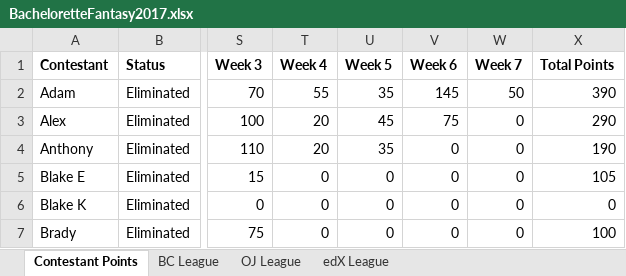
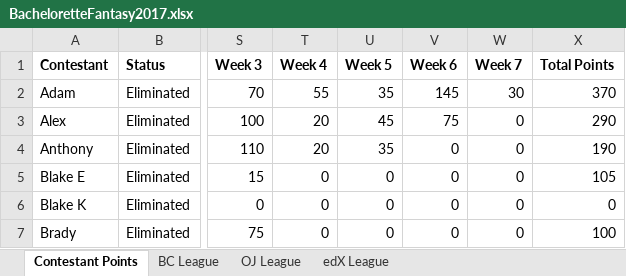
Before and after one commit to Changman126/Personal-Dashboards, an Excel workbook: 2017 Bachelorette Fantasy/BacheloretteFantasy2017.xlsx, sheet Contestant Points, drawn as a sheet; only a part is shown, gaps mark what is left out; values as stored, in another font and other column widths than the file's, no borders; the diff names each change by its address in the sheet, - before the commit and + after, or states it on an @@ line.

Commit message:
Week 7 Stat Corrections

```diff
--- a/2017 Bachelorette Fantasy/BacheloretteFantasy2017.xlsx (sheet Contestant Points)
+++ b/2017 Bachelorette Fantasy/BacheloretteFantasy2017.xlsx (sheet Contestant Points)
-W2 (Week 7): 50
+W2 (Week 7): 30
-X2 (Total Points): 390
+X2 (Total Points): 370
```
Also changed, not shown: sheet edX League, 1 other file.
